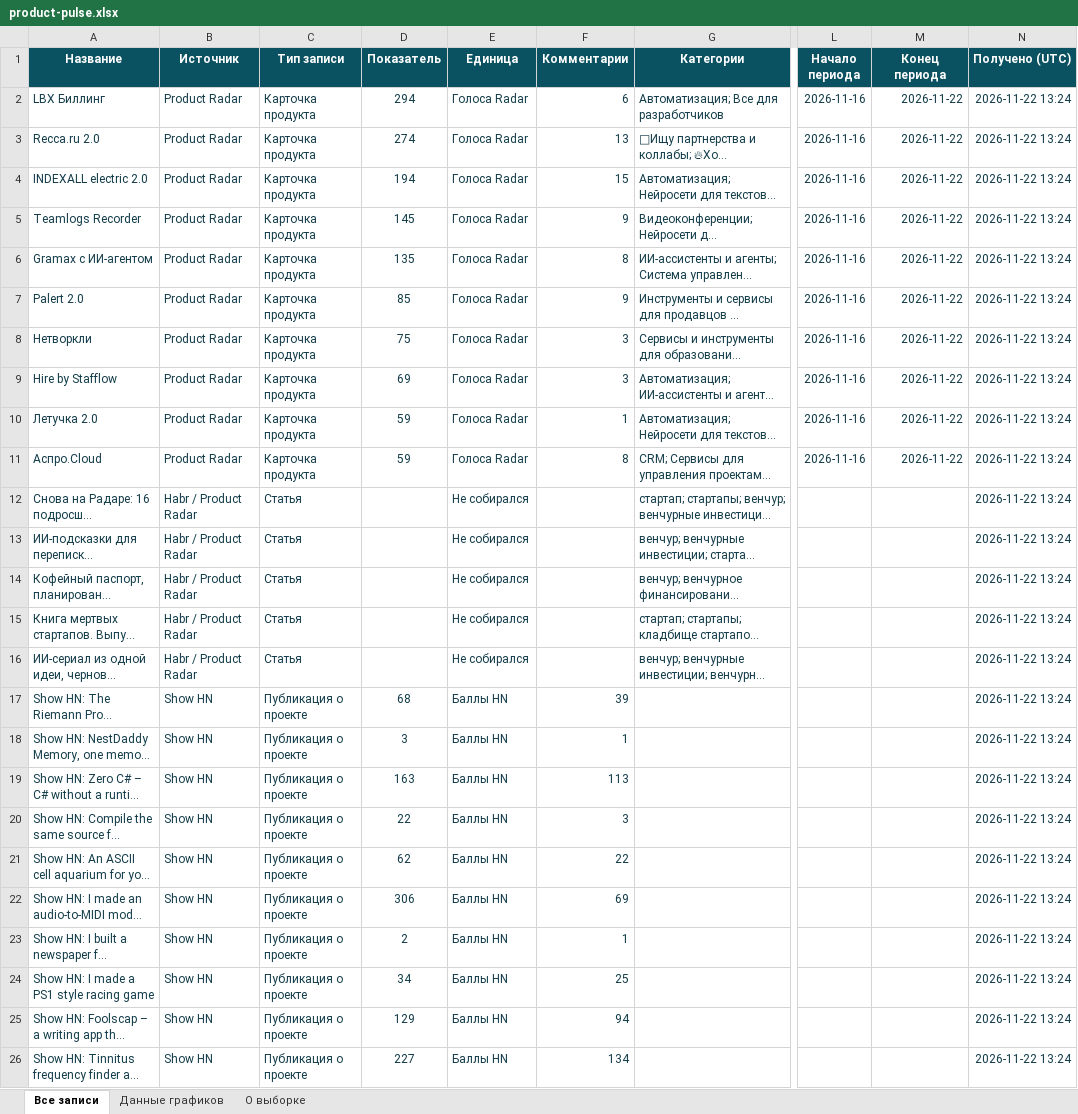
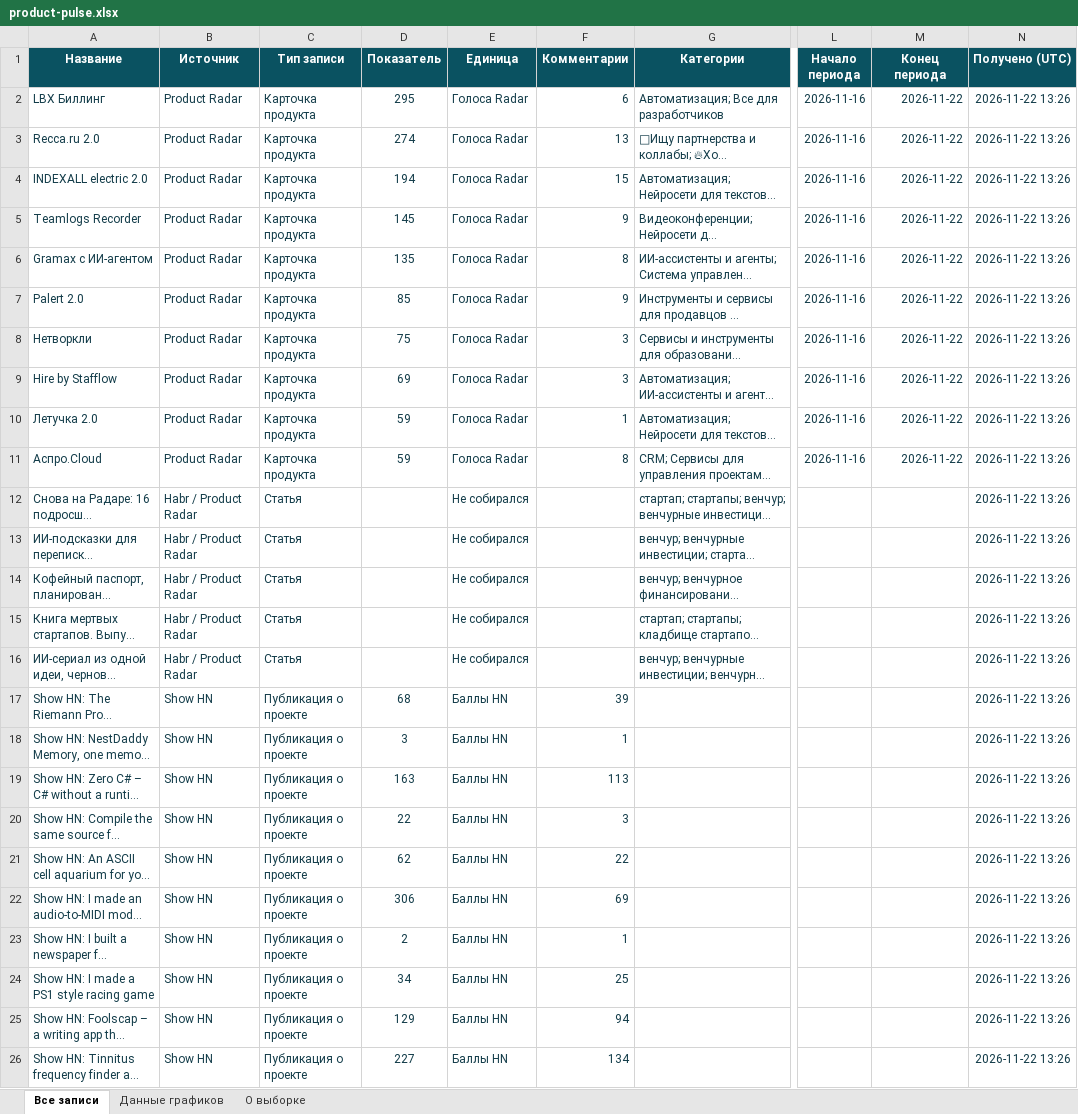
Before and after one commit to VidosIQ/PM-pulse-radar, an Excel workbook: docs/product-pulse.xlsx, sheet Все записи, drawn as a sheet; only a part is shown, gaps mark what is left out; long unchanged cells end in …; values as stored, in another font and other column widths than the file's, no borders; table styles not drawn; the diff names each change by its address in the sheet, - before the commit and + after, or states it on an @@ line.

```diff
--- a/docs/product-pulse.xlsx (sheet Все записи)
+++ b/docs/product-pulse.xlsx (sheet Все записи)
-D2 (Показатель): 294
+D2 (Показатель): 295
-N2:N26 (Получено (UTC)): 2026-11-22 13:24
+N2:N26 (Получено (UTC)): 2026-11-22 13:26
```
Also changed, not shown: sheet О выборке, sheet Данные графиков, 2 other files.
